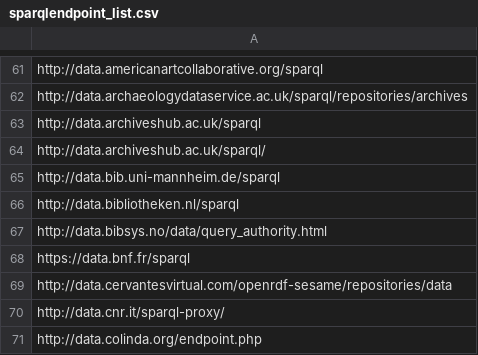
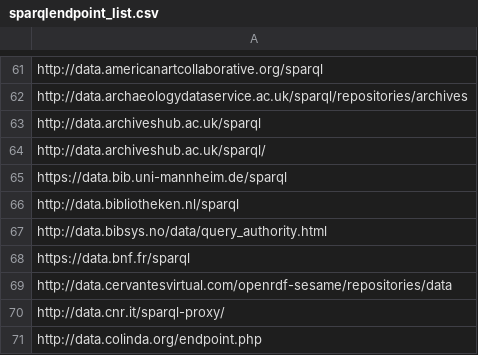
Before and after one commit to neumarcx/sparql, a CSV file: sparqlendpoint_list.csv, drawn as a sheet; only a part is shown, gaps mark what is left out.

Commit message:
http://data.bib.uni-mannheim.de/sparql moved to https
http://data.bib.uni-mannheim.de/sparql moved to https://data.bib.uni-mannheim.de/sparql

```diff
--- a/sparqlendpoint_list.csv
+++ b/sparqlendpoint_list.csv
@@ -64,3 +64,3 @@ http://data.archiveshub.ac.uk/sparql
 http://data.archiveshub.ac.uk/sparql/
-http://data.bib.uni-mannheim.de/sparql
+https://data.bib.uni-mannheim.de/sparql
 http://data.bibliotheken.nl/sparql
```
